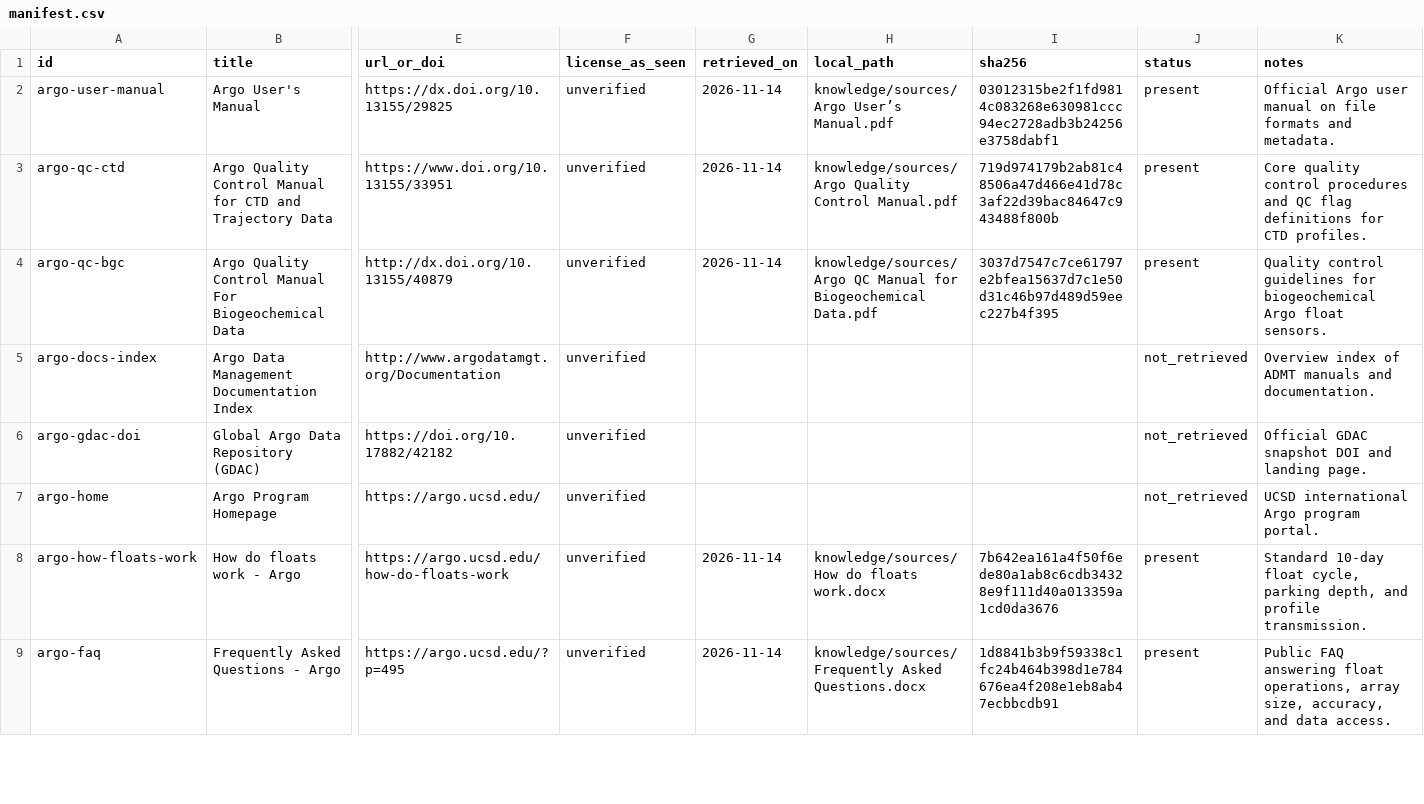
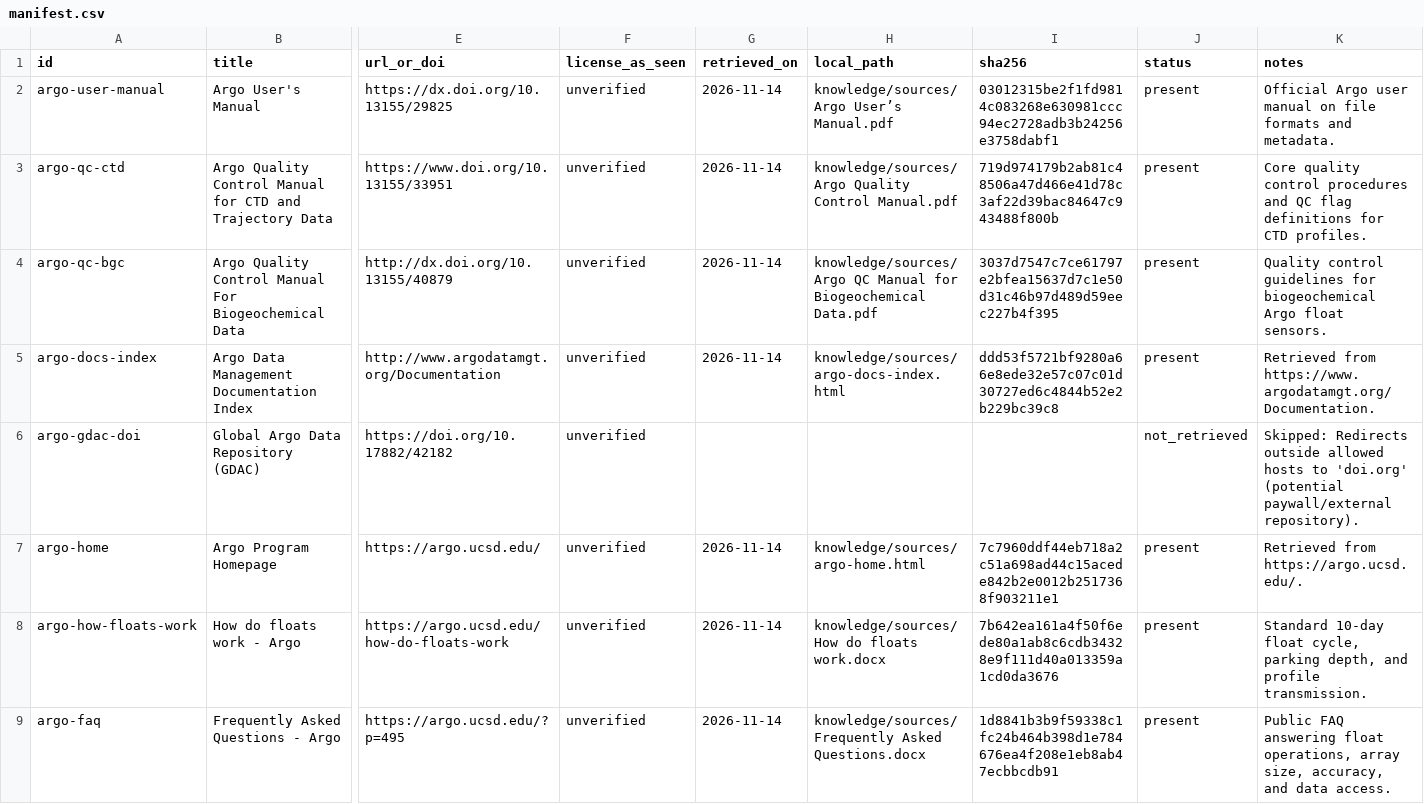
Before and after one commit to SagarCodes03/SIQVA, a CSV file: knowledge/manifest.csv, drawn as a sheet; only a part is shown, gaps mark what is left out; the diff covers the shown part only; the diff names each change by its address in the sheet, - before the commit and + after, or states it on an @@ line.

Commit message:
feat(knowledge): K1 - retrieve missing sources from allowed hosts and record status

```diff
--- a/knowledge/manifest.csv
+++ b/knowledge/manifest.csv
-G5 (retrieved_on): (empty)
+G5 (retrieved_on): 2026-11-14
-H5 (local_path): (empty)
+H5 (local_path): knowledge/sources/argo-docs-index.html
-I5 (sha256): (empty)
+I5 (sha256): ddd53f5721bf9280a66e8ede32e57c07c01d30727ed6c4844b52e2b229bc39c8
-J5 (status): not_retrieved
+J5 (status): present
-K5 (notes): Overview index of ADMT manuals and documentation.
+K5 (notes): Retrieved from https://www.argodatamgt.org/Documentation.
-K6 (notes): Official GDAC snapshot DOI and landing page.
+K6 (notes): Skipped: Redirects outside allowed hosts to 'doi.org' (potential paywall/external repository).
-G7 (retrieved_on): (empty)
+G7 (retrieved_on): 2026-11-14
-H7 (local_path): (empty)
+H7 (local_path): knowledge/sources/argo-home.html
-I7 (sha256): (empty)
+I7 (sha256): 7c7960ddf44eb718a2c51a698ad44c15acede842b2e0012b2517368f903211e1
-J7 (status): not_retrieved
+J7 (status): present
-K7 (notes): UCSD international Argo program portal.
+K7 (notes): Retrieved from https://argo.ucsd.edu/.
```
Also changed, not shown: 39 edited cells elsewhere in this file, 4 other files.
